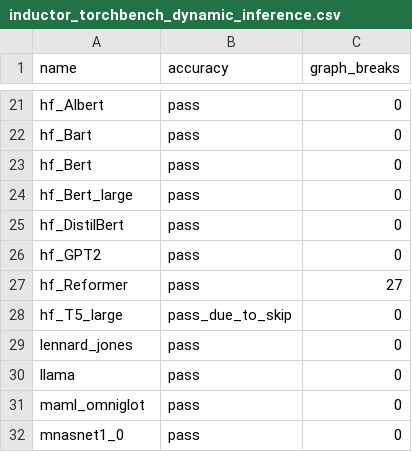
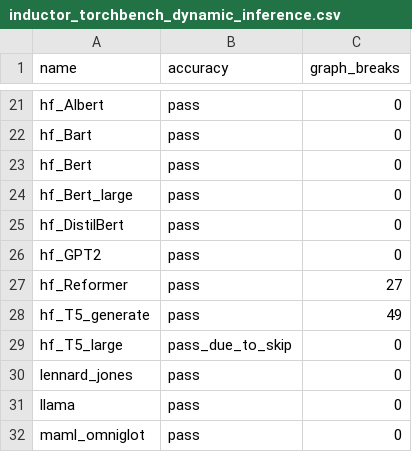
Before and after one commit to HabanaAI/pytorch-fork, a CSV file: benchmarks/dynamo/ci_expected_accuracy/inductor_torchbench_dynamic_inference.csv, drawn as a sheet; only a part is shown, gaps mark what is left out; the shorter side is filled out with more unchanged rows.

Commit message:
Reenable hf_T5_generate (#102818)
Signed-off-by: Internal Developer <internal-developer@intel.com>

Pull Request resolved: https://github.com/pytorch/pytorch/pull/102818
Approved by: https://github.com/albanD

```diff
--- a/benchmarks/dynamo/ci_expected_accuracy/inductor_torchbench_dynamic_inference.csv
+++ b/benchmarks/dynamo/ci_expected_accuracy/inductor_torchbench_dynamic_inference.csv
@@ -27,2 +27,3 @@ hf_GPT2,pass,0
 hf_Reformer,pass,27
+hf_T5_generate,pass,49
 hf_T5_large,pass_due_to_skip,0
```
Also changed, not shown: 1 other file.
